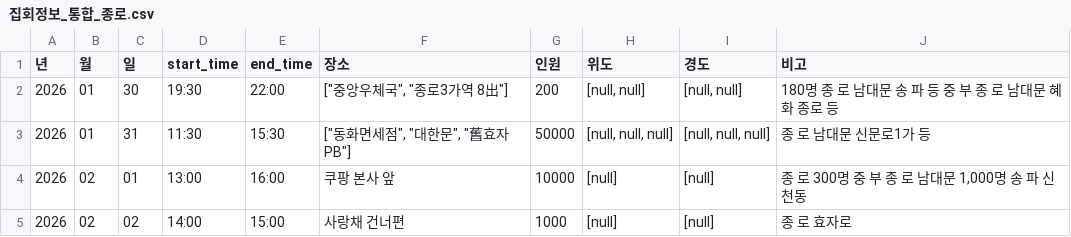
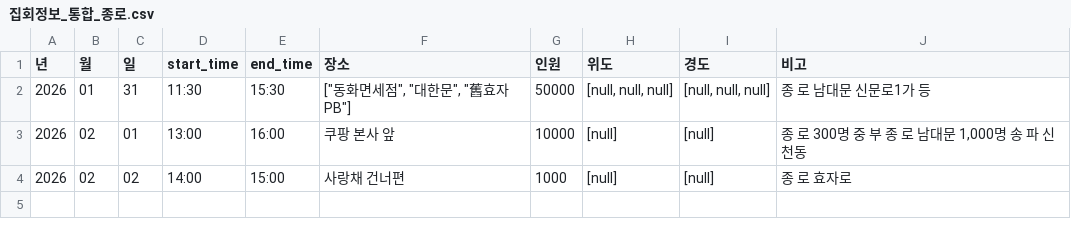
Before and after one commit to MinhaKim02/protest-crawling-database, a CSV file: data/집회정보_통합_종로.csv, drawn as a sheet.

```diff
--- a/data/집회정보_통합_종로.csv
+++ b/data/집회정보_통합_종로.csv
@@ -1,3 +1,2 @@
 년,월,일,start_time,end_time,장소,인원,위도,경도,비고
-2026,01,30,19:30,22:00,"[""중앙우체국"", ""종로3가역 8出""]",200,"[null, null]","[null, null]",180명 종 로 남대문 송 파 등 중 부 종 로 남대문 혜 화 종로 등
 2026,01,31,11:30,15:30,"[""동화면세점"", ""대한문"", ""舊효자PB""]",50000,"[null, null, null]","[null, null, null]",종 로 남대문 신문로1가 등
```
Also changed, not shown: data/집회정보_통합.csv.
